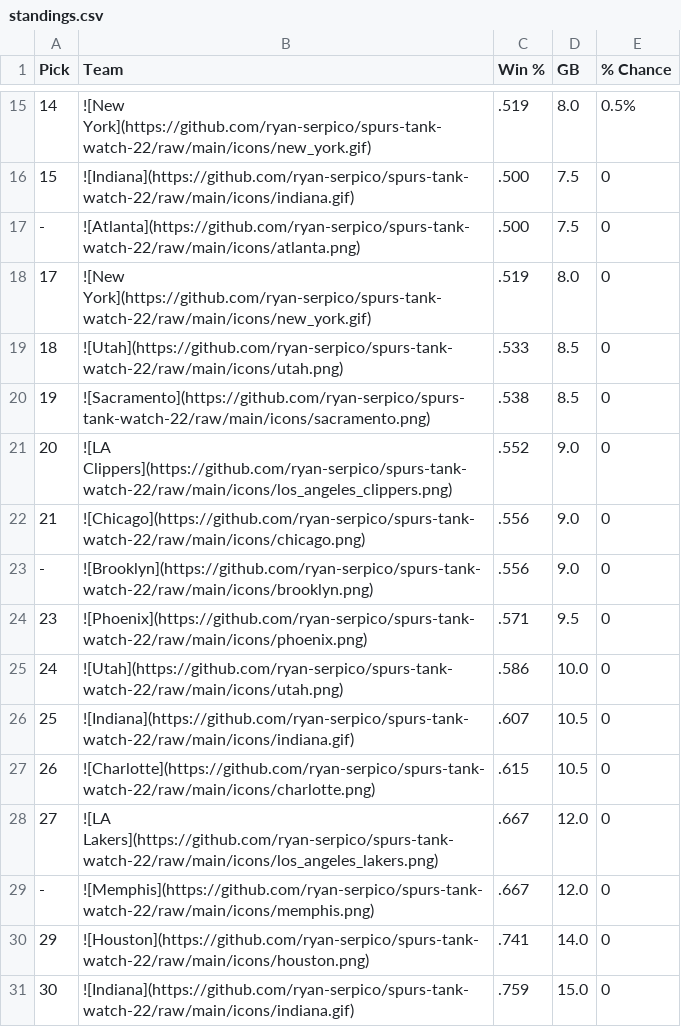
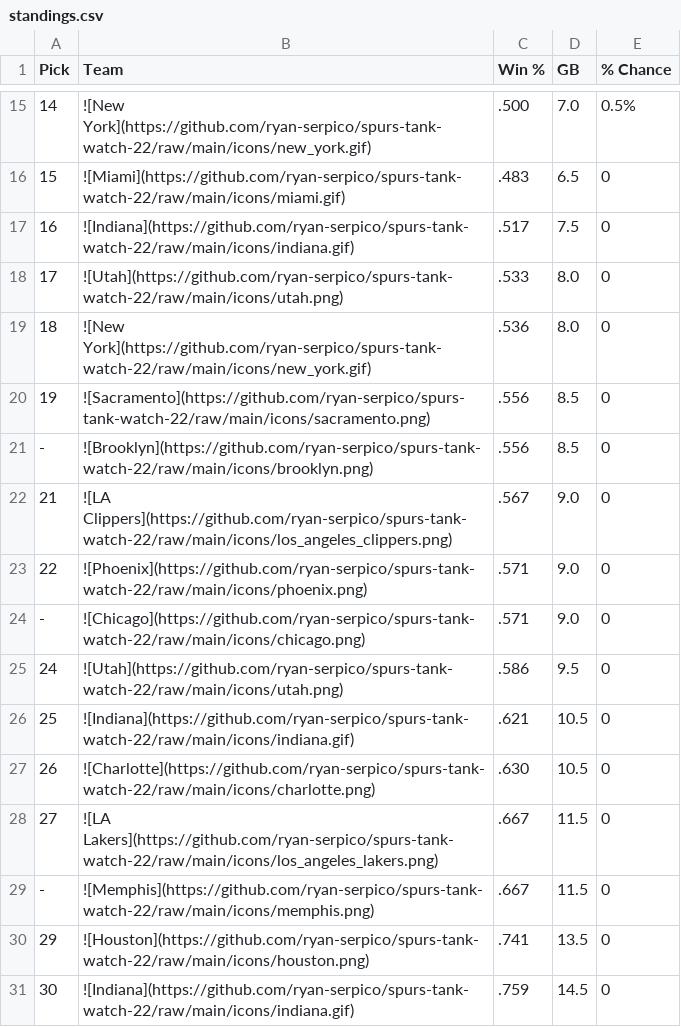
Before and after one commit to ryan-serpico/spurs-tank-watch-22, a CSV file: output/standings.csv, drawn as a sheet; only a part is shown, gaps mark what is left out; the diff covers the shown part only.

Commit message:
Latest data: Thu Dec 15 09:01:35 UTC 2022

```diff
--- a/output/standings.csv
+++ b/output/standings.csv
@@ -15,17 +15,17 @@ Pick,Team,Win %,GB,% Chance
-14,![New York](https://github.com/ryan-serpico/spurs-tank-watch-22/raw/main/icons/new_york.gif),.519,8.0,0.5%
-15,![Indiana](https://github.com/ryan-serpico/spurs-tank-watch-22/raw/main/icons/indiana.gif),.500,7.5,0
--,![Atlanta](https://github.com/ryan-serpico/spurs-tank-watch-22/raw/main/icons/atlanta.png),.500,7.5,0
-17,![New York](https://github.com/ryan-serpico/spurs-tank-watch-22/raw/main/icons/new_york.gif),.519,8.0,0
-18,![Utah](https://github.com/ryan-serpico/spurs-tank-watch-22/raw/main/icons/utah.png),.533,8.5,0
-19,![Sacramento](https://github.com/ryan-serpico/spurs-tank-watch-22/raw/main/icons/sacramento.png),.538,8.5,0
-20,![LA Clippers](https://github.com/ryan-serpico/spurs-tank-watch-22/raw/main/icons/los_angeles_clippers.png),.552,9.0,0
-21,![Chicago](https://github.com/ryan-serpico/spurs-tank-watch-22/raw/main/icons/chicago.png),.556,9.0,0
--,![Brooklyn](https://github.com/ryan-serpico/spurs-tank-watch-22/raw/main/icons/brooklyn.png),.556,9.0,0
-23,![Phoenix](https://github.com/ryan-serpico/spurs-tank-watch-22/raw/main/icons/phoenix.png),.571,9.5,0
-24,![Utah](https://github.com/ryan-serpico/spurs-tank-watch-22/raw/main/icons/utah.png),.586,10.0,0
-25,![Indiana](https://github.com/ryan-serpico/spurs-tank-watch-22/raw/main/icons/indiana.gif),.607,10.5,0
-26,![Charlotte](https://github.com/ryan-serpico/spurs-tank-watch-22/raw/main/icons/charlotte.png),.615,10.5,0
-27,![LA Lakers](https://github.com/ryan-serpico/spurs-tank-watch-22/raw/main/icons/los_angeles_lakers.png),.667,12.0,0
--,![Memphis](https://github.com/ryan-serpico/spurs-tank-watch-22/raw/main/icons/memphis.png),.667,12.0,0
-29,![Houston](https://github.com/ryan-serpico/spurs-tank-watch-22/raw/main/icons/houston.png),.741,14.0,0
-30,![Indiana](https://github.com/ryan-serpico/spurs-tank-watch-22/raw/main/icons/indiana.gif),.759,15.0,0
+14,![New York](https://github.com/ryan-serpico/spurs-tank-watch-22/raw/main/icons/new_york.gif),.500,7.0,0.5%
+15,![Miami](https://github.com/ryan-serpico/spurs-tank-watch-22/raw/main/icons/miami.gif),.483,6.5,0
+16,![Indiana](https://github.com/ryan-serpico/spurs-tank-watch-22/raw/main/icons/indiana.gif),.517,7.5,0
+17,![Utah](https://github.com/ryan-serpico/spurs-tank-watch-22/raw/main/icons/utah.png),.533,8.0,0
+18,![New York](https://github.com/ryan-serpico/spurs-tank-watch-22/raw/main/icons/new_york.gif),.536,8.0,0
+19,![Sacramento](https://github.com/ryan-serpico/spurs-tank-watch-22/raw/main/icons/sacramento.png),.556,8.5,0
+-,![Brooklyn](https://github.com/ryan-serpico/spurs-tank-watch-22/raw/main/icons/brooklyn.png),.556,8.5,0
+21,![LA Clippers](https://github.com/ryan-serpico/spurs-tank-watch-22/raw/main/icons/los_angeles_clippers.png),.567,9.0,0
+22,![Phoenix](https://github.com/ryan-serpico/spurs-tank-watch-22/raw/main/icons/phoenix.png),.571,9.0,0
+-,![Chicago](https://github.com/ryan-serpico/spurs-tank-watch-22/raw/main/icons/chicago.png),.571,9.0,0
+24,![Utah](https://github.com/ryan-serpico/spurs-tank-watch-22/raw/main/icons/utah.png),.586,9.5,0
+25,![Indiana](https://github.com/ryan-serpico/spurs-tank-watch-22/raw/main/icons/indiana.gif),.621,10.5,0
+26,![Charlotte](https://github.com/ryan-serpico/spurs-tank-watch-22/raw/main/icons/charlotte.png),.630,10.5,0
+27,![LA Lakers](https://github.com/ryan-serpico/spurs-tank-watch-22/raw/main/icons/los_angeles_lakers.png),.667,11.5,0
+-,![Memphis](https://github.com/ryan-serpico/spurs-tank-watch-22/raw/main/icons/memphis.png),.667,11.5,0
+29,![Houston](https://github.com/ryan-serpico/spurs-tank-watch-22/raw/main/icons/houston.png),.741,13.5,0
+30,![Indiana](https://github.com/ryan-serpico/spurs-tank-watch-22/raw/main/icons/indiana.gif),.759,14.5,0
```
Also changed, not shown: 4 added rows, 4 removed rows and 24 edited cells elsewhere in this file, 3 other files.
